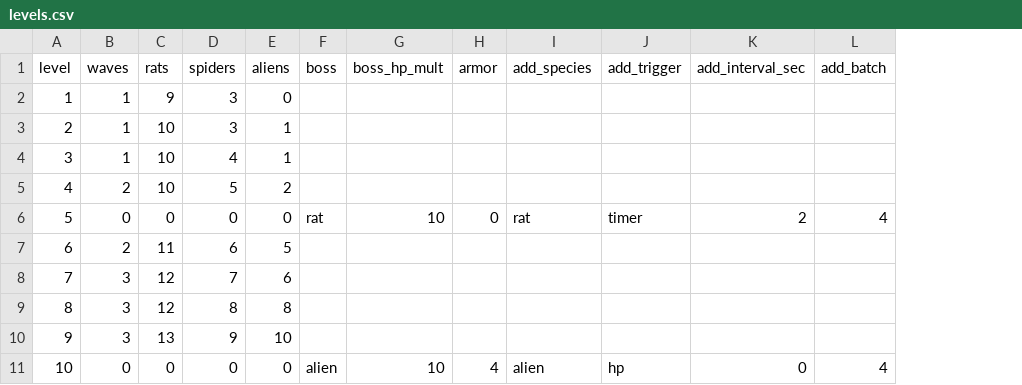
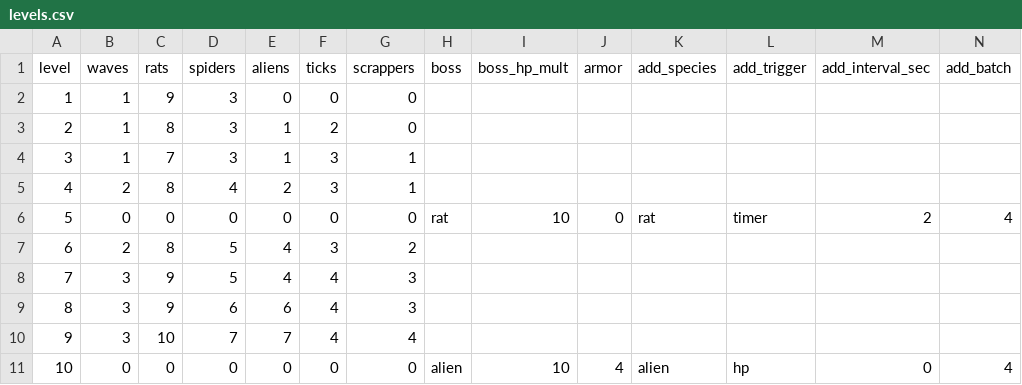
Before and after one commit to gunnarhull-code/crimsonland-clone, a CSV file: game/sandbox/levels.csv, drawn as a sheet; the diff names each change by its address in the sheet, - before the commit and + after, or states it on an @@ line.

```diff
--- a/game/sandbox/levels.csv
+++ b/game/sandbox/levels.csv
+column F (ticks), rows 2-11: 0 | 2 | 3 | 3 | 0 | 3 | 4 | 4 | 4 | 0
+column G (scrappers), rows 2-11: 0 | 0 | 1 | 1 | 0 | 2 | 3 | 3 | 4 | 0
-C3 (rats): 10
+C3 (rats): 8
-C4 (rats): 10
+C4 (rats): 7
-D4 (spiders): 4
+D4 (spiders): 3
-C5 (rats): 10
+C5 (rats): 8
-D5 (spiders): 5
+D5 (spiders): 4
-C7 (rats): 11
+C7 (rats): 8
-D7 (spiders): 6
+D7 (spiders): 5
-E7 (aliens): 5
+E7 (aliens): 4
-C8:C9 (rats): 12
+C8:C9 (rats): 9
-D8 (spiders): 7
+D8 (spiders): 5
-E8 (aliens): 6
+E8 (aliens): 4
-D9 (spiders): 8
+D9 (spiders): 6
-E9 (aliens): 8
+E9 (aliens): 6
-C10 (rats): 13
+C10 (rats): 10
-D10 (spiders): 9
+D10 (spiders): 7
-E10 (aliens): 10
+E10 (aliens): 7
```
Also changed, not shown: game/sandbox/upgrades.csv, 12 other files.
